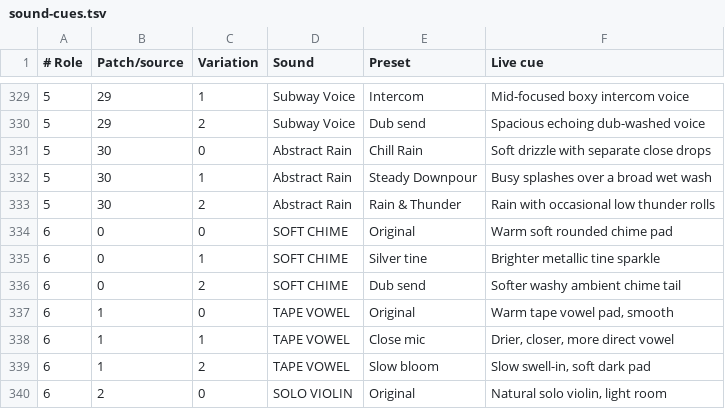
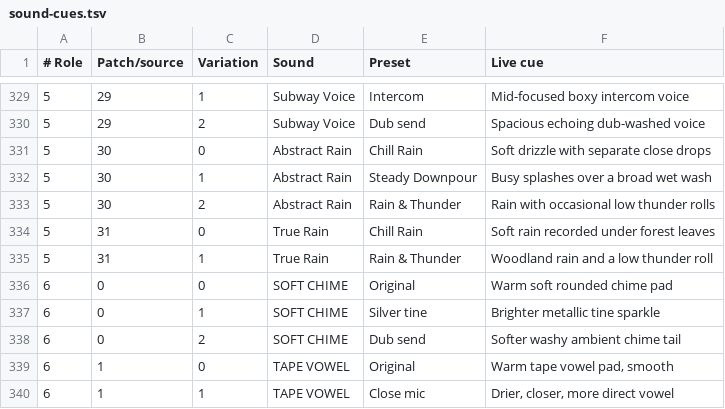
Before and after one commit to pietrobolcato/tono, a TSV file: tools/help/sound-cues.tsv, drawn as a sheet; only a part is shown, gaps mark what is left out; the shorter side is filled out with more unchanged rows; the diff names each change by its address in the sheet, - before the commit and + after, or states it on an @@ line.

Commit message:
Play continuous recorded woodland rain with an optional real thunder roll

```diff
--- a/tools/help/sound-cues.tsv
+++ b/tools/help/sound-cues.tsv
+row 334: 5 | 31 | 0 | True Rain | Chill Rain | Soft rain recorded under forest leaves
+row 335: 5 | 31 | 1 | True Rain | Rain & Thunder | Woodland rain and a low thunder roll
```
Also changed, not shown: 13 other files.
